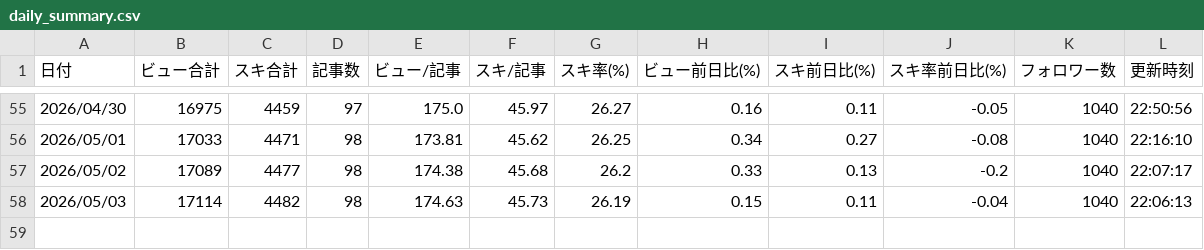
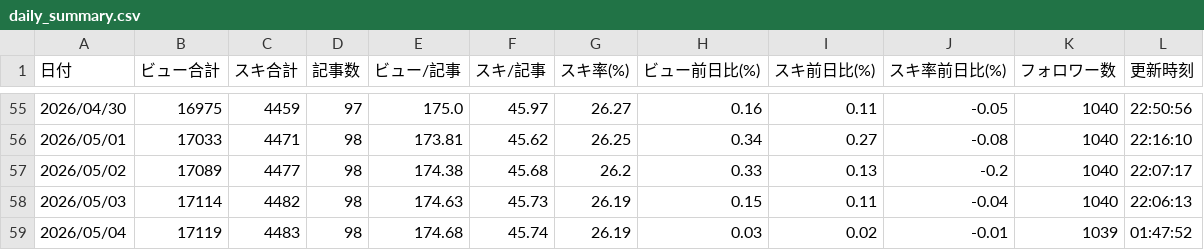
Before and after one commit to ganden0807-collab/note-stats-tracker, a CSV file: data/daily_summary.csv, drawn as a sheet; only a part is shown, gaps mark what is left out.

```diff
--- a/data/daily_summary.csv
+++ b/data/daily_summary.csv
@@ -58 +58,2 @@
 2026/05/03,17114,4482,98,174.63,45.73,26.19,0.15,0.11,-0.04,1040,22:06:13
+2026/05/04,17119,4483,98,174.68,45.74,26.19,0.03,0.02,-0.01,1039,01:47:52
```
Also changed, not shown: data/asset_articles.csv, data/followers.csv, 3 other files.
